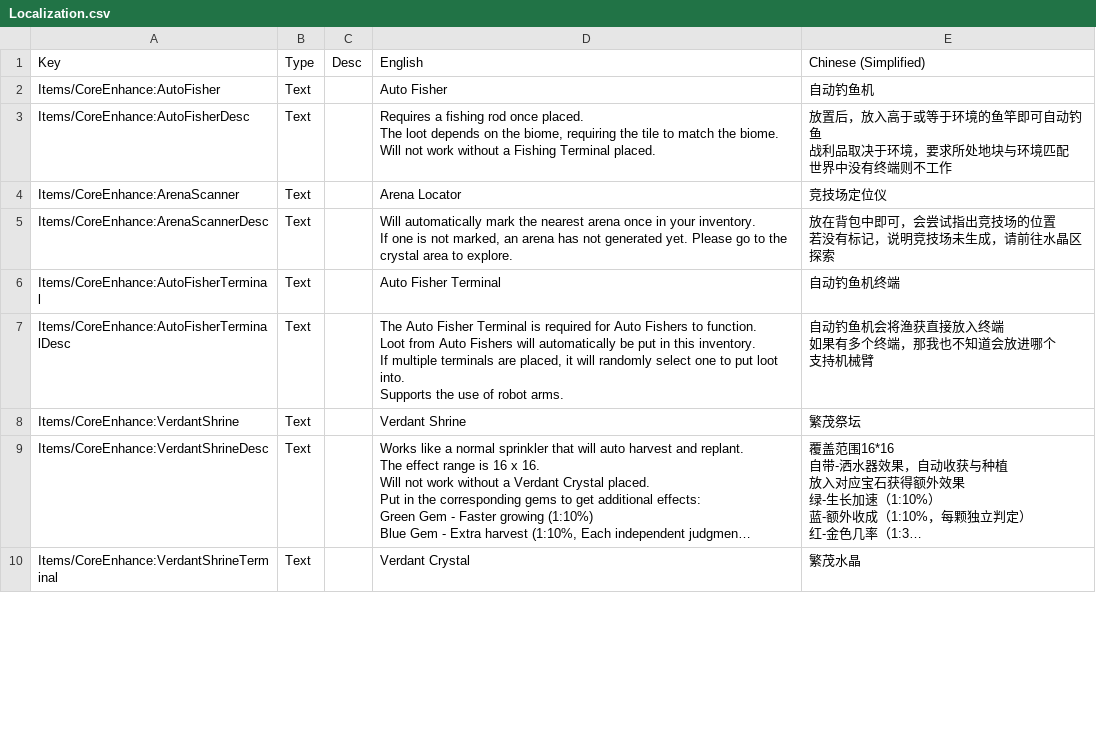
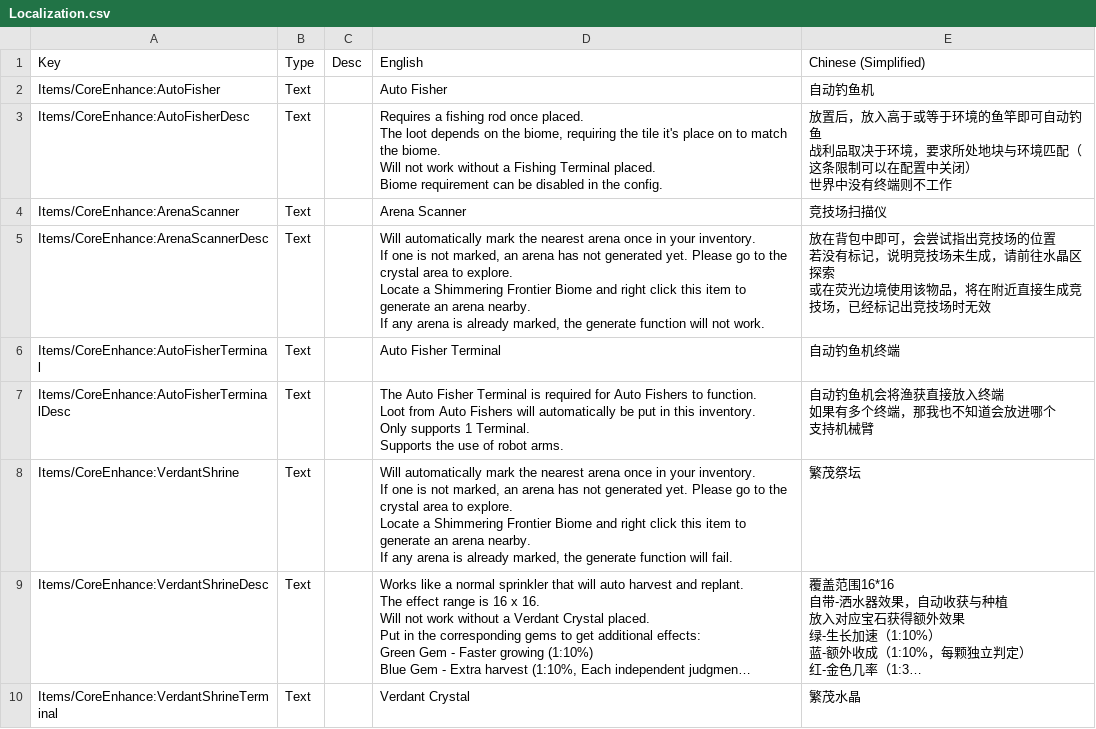
Before and after one commit to ReishyouSose/ModSDK, a CSV file: Assets/CoreEnhance/Localization/Localization.csv, drawn as a sheet; only a part is shown; long unchanged cells end in …; ↵ is a line break in a cell; the diff covers the shown part only; the diff names each change by its address in the sheet, - before the commit and + after, or states it on an @@ line.

```diff
--- a/Assets/CoreEnhance/Localization/Localization.csv
+++ b/Assets/CoreEnhance/Localization/Localization.csv
-D3: …the tile to match the biome. ↵ Will not work without a Fishing Terminal placed.
+D3: …the tile it's place on to match the biome. ↵ Will not work without a Fishing Terminal placed. ↵ Biome requirement can be disabled in the config.
-E3: …环境匹配 ↵ 世界中…
+E3: …环境匹配（这条限制可以在配置中关闭） ↵ 世界中…
-D4: Arena Locator
+D4: Arena Scanner
-E4: 竞技场定位仪
+E4: 竞技场扫描仪
-D5: …to explore.
+D5: …to explore. ↵ Locate a Shimmering Frontier Biome and right click this item to generate an arena nearby. ↵ If any arena is already marked, the generate function will not work.
-E5: …晶区探索
+E5: …晶区探索 ↵ 或在荧光边境使用该物品，将在附近直接生成竞技场，已经标记出竞技场时无效
-D7: …this inventory. ↵ If multiple terminals are placed, it will randomly select one to put loot into. ↵ Supports the…
+D7: …this inventory. ↵ Only supports 1 Terminal. ↵ Supports the…
-D8: Verdant Shrine
+D8: Will automatically mark the nearest arena once in your inventory. ↵ If one is not marked, an arena has not generated yet. Please go to the crystal area to explore. ↵ Locate a Shimmering Frontier Biome and right click this item to generate an arena nearby. ↵ If any arena is already marked, the generate function will fail.
```
Also changed, not shown: 2 added rows and 3 edited cells elsewhere in this file, Assets/CoreFighter/Localization/Localization.csv, 15 other files.
